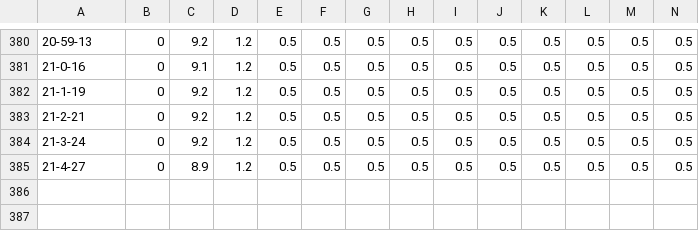
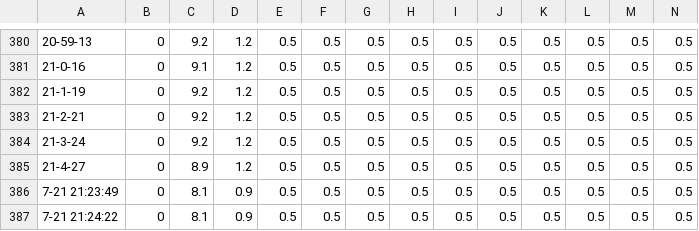
Before and after one commit to Jeslienss/XinyuInfocom18, a CSV file: result.csv, drawn as a sheet; only a part is shown, gaps mark what is left out; rows hold the shown columns only; the diff names each change by its address in the sheet, - before the commit and + after, or states it on an @@ line.

Commit message:
~~~

```diff
--- a/result.csv
+++ b/result.csv
+row 386: 7-21 21:23:49 | 0 | 8.1 | 0.9 | 0.5 | 0.5 | 0.5 | 0.5 | 0.5 | 0.5 | 0.5 | 0.5 | 0.5 | 0.5
+row 387: 7-21 21:24:22 | 0 | 8.1 | 0.9 | 0.5 | 0.5 | 0.5 | 0.5 | 0.5 | 0.5 | 0.5 | 0.5 | 0.5 | 0.5
```
